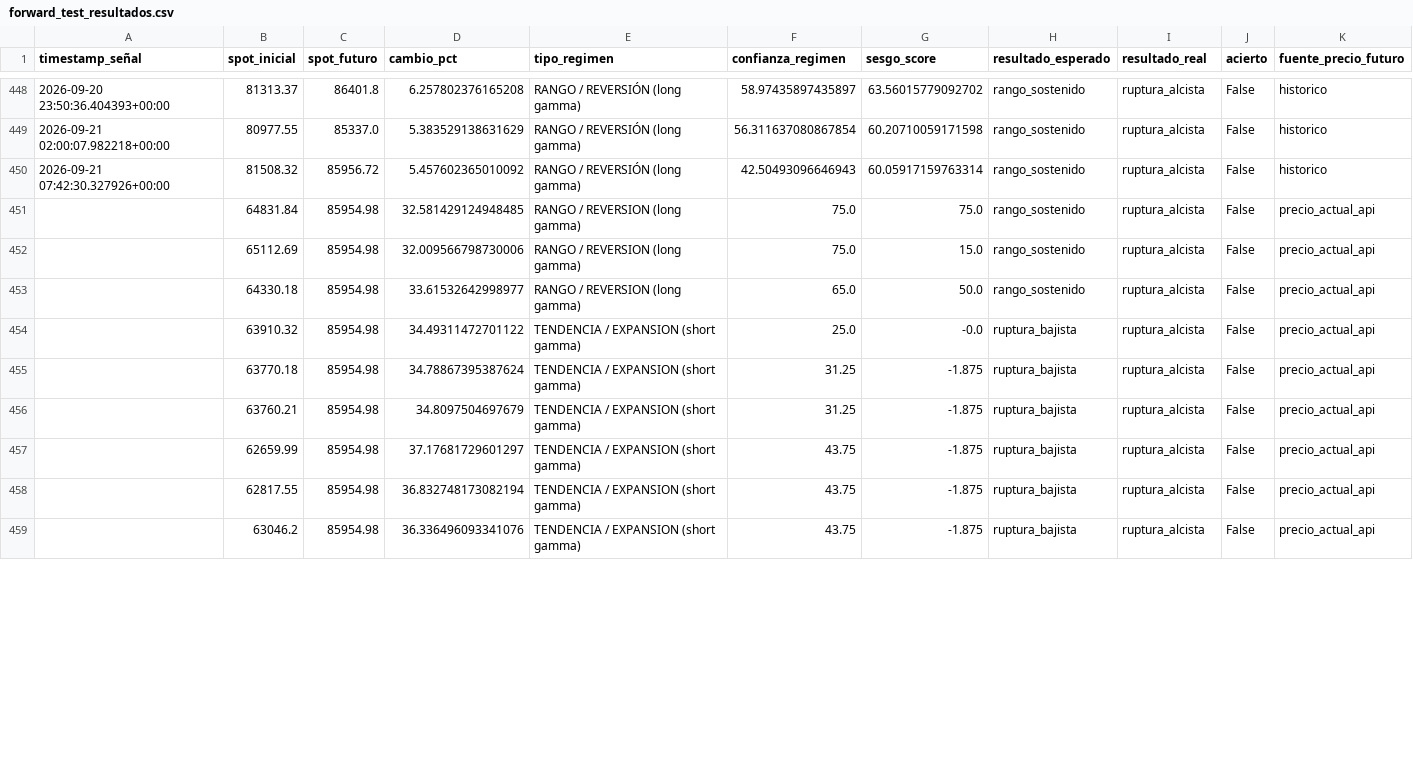
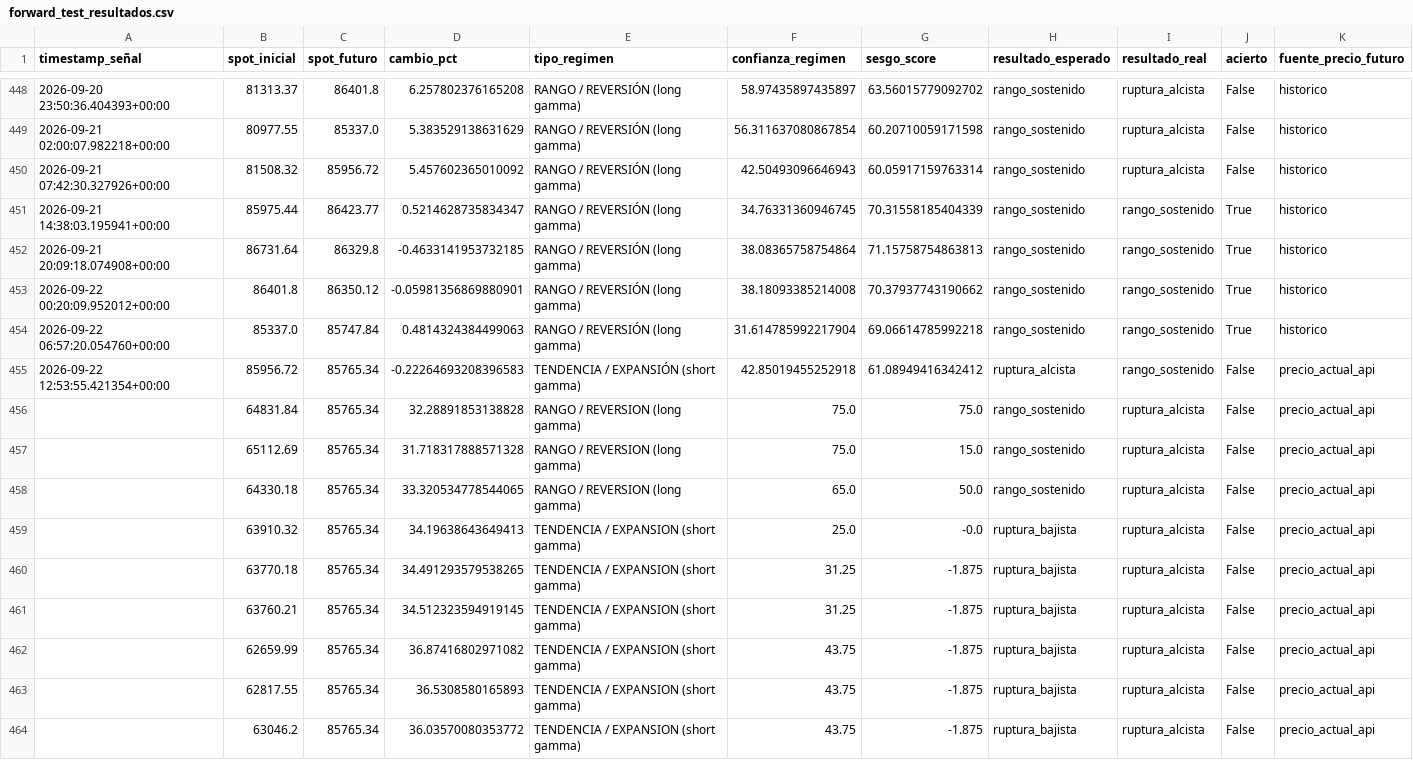
Before and after one commit to Alezmee/btc-quant-gex, a CSV file: data/forward_test_resultados.csv, drawn as a sheet; only a part is shown, gaps mark what is left out; the diff covers the shown part only.

```diff
--- a/data/forward_test_resultados.csv
+++ b/data/forward_test_resultados.csv
@@ -450,10 +450,15 @@ timestamp_señal,spot_inicial,spot_futuro,cambio_pct,tipo_regimen,confianza_regi
 2026-09-21 07:42:30.327926+00:00,81508.32,85956.72,5.457602365010092,RANGO / REVERSIÓN (long gamma),42.50493096646943,60.05917159763314,rango_sostenido,ruptura_alcista,False,historico
-,64831.84,85954.98,32.581429124948485,RANGO / REVERSION (long gamma),75.0,75.0,rango_sostenido,ruptura_alcista,False,precio_actual_api
-,65112.69,85954.98,32.009566798730006,RANGO / REVERSION (long gamma),75.0,15.0,rango_sostenido,ruptura_alcista,False,precio_actual_api
-,64330.18,85954.98,33.61532642998977,RANGO / REVERSION (long gamma),65.0,50.0,rango_sostenido,ruptura_alcista,False,precio_actual_api
-,63910.32,85954.98,34.49311472701122,TENDENCIA / EXPANSION (short gamma),25.0,-0.0,ruptura_bajista,ruptura_alcista,False,precio_actual_api
-,63770.18,85954.98,34.78867395387624,TENDENCIA / EXPANSION (short gamma),31.25,-1.875,ruptura_bajista,ruptura_alcista,False,precio_actual_api
-,63760.21,85954.98,34.8097504697679,TENDENCIA / EXPANSION (short gamma),31.25,-1.875,ruptura_bajista,ruptura_alcista,False,precio_actual_api
-,62659.99,85954.98,37.17681729601297,TENDENCIA / EXPANSION (short gamma),43.75,-1.875,ruptura_bajista,ruptura_alcista,False,precio_actual_api
-,62817.55,85954.98,36.832748173082194,TENDENCIA / EXPANSION (short gamma),43.75,-1.875,ruptura_bajista,ruptura_alcista,False,precio_actual_api
-,63046.2,85954.98,36.336496093341076,TENDENCIA / EXPANSION (short gamma),43.75,-1.875,ruptura_bajista,ruptura_alcista,False,precio_actual_api
+2026-09-21 14:38:03.195941+00:00,85975.44,86423.77,0.5214628735834347,RANGO / REVERSIÓN (long gamma),34.76331360946745,70.31558185404339,rango_sostenido,rango_sostenido,True,historico
+2026-09-21 20:09:18.074908+00:00,86731.64,86329.8,-0.4633141953732185,RANGO / REVERSIÓN (long gamma),38.08365758754864,71.15758754863813,rango_sostenido,rango_sostenido,True,historico
+2026-09-22 00:20:09.952012+00:00,86401.8,86350.12,-0.05981356869880901,RANGO / REVERSIÓN (long gamma),38.18093385214008,70.37937743190662,rango_sostenido,rango_sostenido,True,historico
+2026-09-22 06:57:20.054760+00:00,85337.0,85747.84,0.4814324384499063,RANGO / REVERSIÓN (long gamma),31.614785992217904,69.06614785992218,rango_sostenido,rango_sostenido,True,historico
+2026-09-22 12:53:55.421354+00:00,85956.72,85765.34,-0.22264693208396583,TENDENCIA / EXPANSIÓN (short gamma),42.85019455252918,61.08949416342412,ruptura_alcista,rango_sostenido,False,precio_actual_api
+,64831.84,85765.34,32.28891853138828,RANGO / REVERSION (long gamma),75.0,75.0,rango_sostenido,ruptura_alcista,False,precio_actual_api
+,65112.69,85765.34,31.718317888571328,RANGO / REVERSION (long gamma),75.0,15.0,rango_sostenido,ruptura_alcista,False,precio_actual_api
+,64330.18,85765.34,33.320534778544065,RANGO / REVERSION (long gamma),65.0,50.0,rango_sostenido,ruptura_alcista,False,precio_actual_api
+,63910.32,85765.34,34.19638643649413,TENDENCIA / EXPANSION (short gamma),25.0,-0.0,ruptura_bajista,ruptura_alcista,False,precio_actual_api
+,63770.18,85765.34,34.491293579538265,TENDENCIA / EXPANSION (short gamma),31.25,-1.875,ruptura_bajista,ruptura_alcista,False,precio_actual_api
+,63760.21,85765.34,34.512323594919145,TENDENCIA / EXPANSION (short gamma),31.25,-1.875,ruptura_bajista,ruptura_alcista,False,precio_actual_api
+,62659.99,85765.34,36.87416802971082,TENDENCIA / EXPANSION (short gamma),43.75,-1.875,ruptura_bajista,ruptura_alcista,False,precio_actual_api
+,62817.55,85765.34,36.5308580165893,TENDENCIA / EXPANSION (short gamma),43.75,-1.875,ruptura_bajista,ruptura_alcista,False,precio_actual_api
+,63046.2,85765.34,36.03570080353772,TENDENCIA / EXPANSION (short gamma),43.75,-1.875,ruptura_bajista,ruptura_alcista,False,precio_actual_api
```
Also changed, not shown: 106 edited cells elsewhere in this file, data/historico_snapshots.csv.
